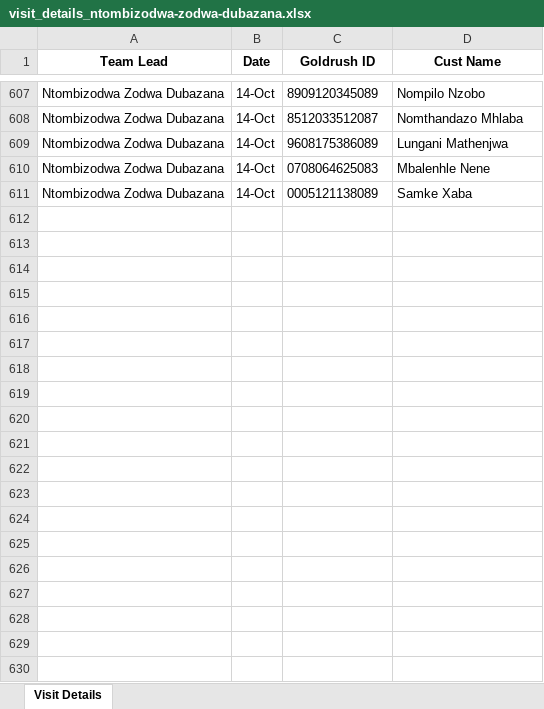
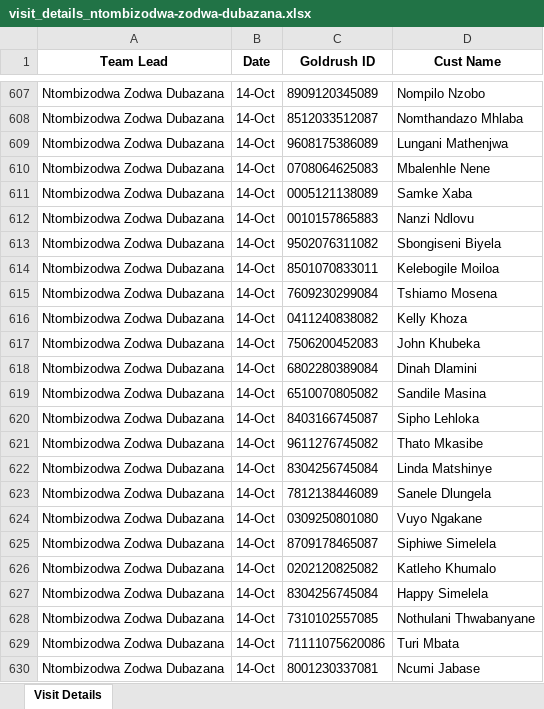
Before and after one commit to PapieMedgar/Testing2, an Excel workbook: reports/team-lead_visits_details_export/visit_details_ntombizodwa-zodwa-dubazana.xlsx, sheet Visit Details, drawn as a sheet; only a part is shown, gaps mark what is left out; values as stored, in another font and other column widths than the file's, no borders; the diff covers the shown part only; the diff names each change by its address in the sheet, - before the commit and + after, or states it on an @@ line.

```diff
--- a/reports/team-lead_visits_details_export/visit_details_ntombizodwa-zodwa-dubazana.xlsx (sheet Visit Details)
+++ b/reports/team-lead_visits_details_export/visit_details_ntombizodwa-zodwa-dubazana.xlsx (sheet Visit Details)
+row 612: Ntombizodwa Zodwa Dubazana | 14-Oct | 0010157865883 | Nanzi Ndlovu
+row 613: Ntombizodwa Zodwa Dubazana | 14-Oct | 9502076311082 | Sbongiseni Biyela
+row 614: Ntombizodwa Zodwa Dubazana | 14-Oct | 8501070833011 | Kelebogile Moiloa
+row 615: Ntombizodwa Zodwa Dubazana | 14-Oct | 7609230299084 | Tshiamo Mosena
+row 616: Ntombizodwa Zodwa Dubazana | 14-Oct | 0411240838082 | Kelly Khoza
+row 617: Ntombizodwa Zodwa Dubazana | 14-Oct | 7506200452083 | John Khubeka
+row 618: Ntombizodwa Zodwa Dubazana | 14-Oct | 6802280389084 | Dinah Dlamini
+row 619: Ntombizodwa Zodwa Dubazana | 14-Oct | 6510070805082 | Sandile Masina
+row 620: Ntombizodwa Zodwa Dubazana | 14-Oct | 8403166745087 | Sipho Lehloka
+row 621: Ntombizodwa Zodwa Dubazana | 14-Oct | 9611276745082 | Thato Mkasibe
+row 622: Ntombizodwa Zodwa Dubazana | 14-Oct | 8304256745084 | Linda Matshinye
+row 623: Ntombizodwa Zodwa Dubazana | 14-Oct | 7812138446089 | Sanele Dlungela
+row 624: Ntombizodwa Zodwa Dubazana | 14-Oct | 0309250801080 | Vuyo Ngakane
+row 625: Ntombizodwa Zodwa Dubazana | 14-Oct | 8709178465087 | Siphiwe Simelela
+row 626: Ntombizodwa Zodwa Dubazana | 14-Oct | 0202120825082 | Katleho Khumalo
+row 627: Ntombizodwa Zodwa Dubazana | 14-Oct | 8304256745084 | Happy Simelela
+row 628: Ntombizodwa Zodwa Dubazana | 14-Oct | 7310102557085 | Nothulani Thwabanyane
+row 629: Ntombizodwa Zodwa Dubazana | 14-Oct | 71111075620086 | Turi Mbata
+row 630: Ntombizodwa Zodwa Dubazana | 14-Oct | 8001230337081 | Ncumi Jabase
```
Also changed, not shown: 73 added rows elsewhere in this sheet, reports/team-lead_visits_details_export/team_lead_daily_visits.xlsx, reports/team-lead_visits_details_export/visit_details_gilda-katarina-mashele.xlsx, 4 other files.
